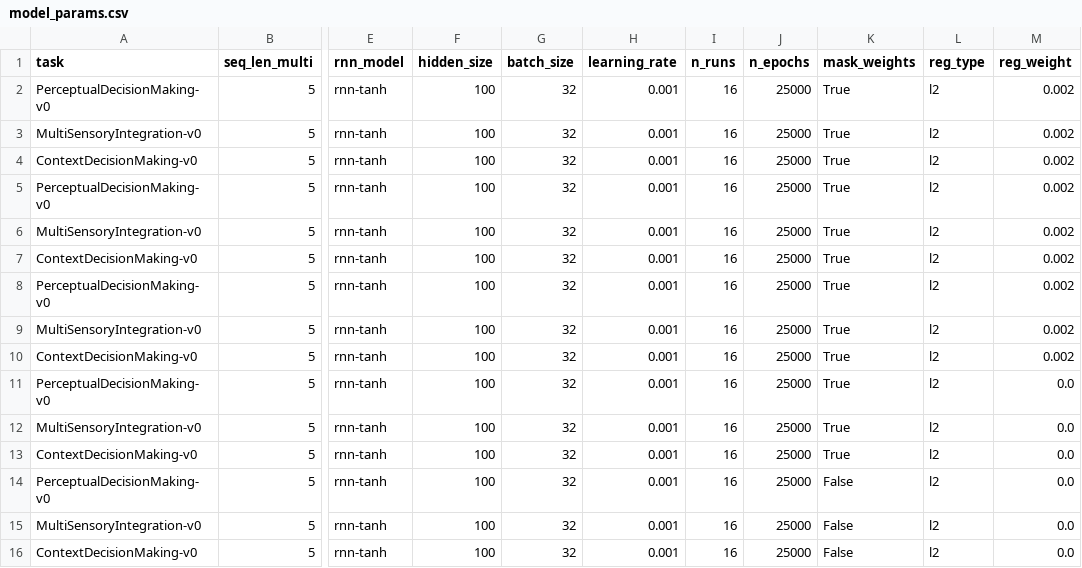
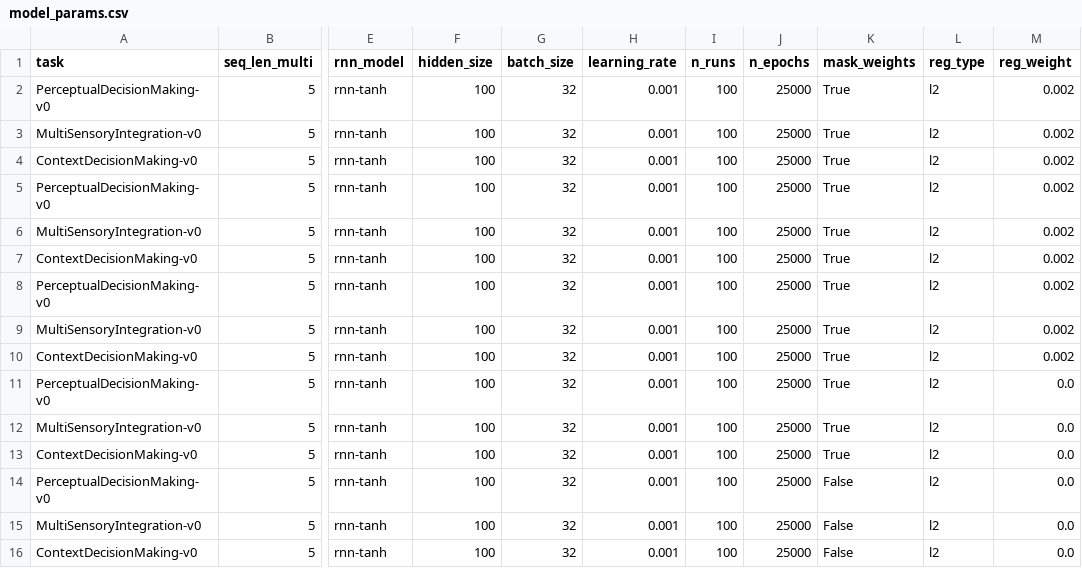
Before and after one commit to LindenParkesLab/neuro_rnn, a CSV file: data/model_params.csv, drawn as a sheet; only a part is shown, gaps mark what is left out; the diff names each change by its address in the sheet, - before the commit and + after, or states it on an @@ line.

Commit message:
minor changes

```diff
--- a/data/model_params.csv
+++ b/data/model_params.csv
-I2:I16 (n_runs): 16
+I2:I16 (n_runs): 100
```
